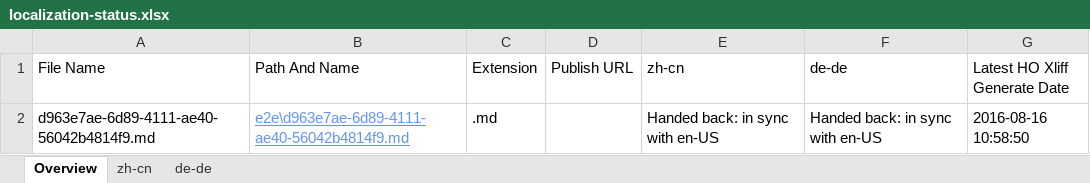
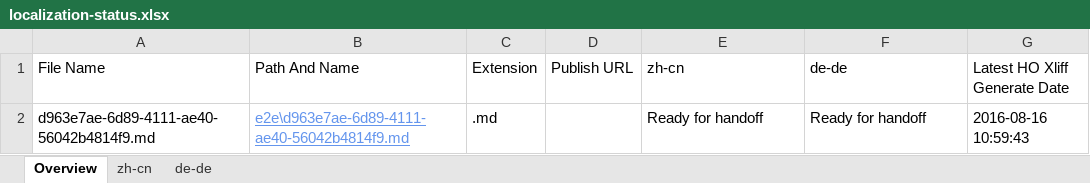
Before and after one commit to OpenLocalizationTestOrg/ol-test0-handback, an Excel workbook: ol-handback/OpenLocalizationTestOrg/ol-test0/ci/localization-status.xlsx, sheet Overview, drawn as a sheet; values as stored, in another font and other column widths than the file's, no borders; table styles not drawn; the diff names each change by its address in the sheet, - before the commit and + after, or states it on an @@ line.

Commit message:
Generate Report for Handoff

```diff
--- a/ol-handback/OpenLocalizationTestOrg/ol-test0/ci/localization-status.xlsx (sheet Overview)
+++ b/ol-handback/OpenLocalizationTestOrg/ol-test0/ci/localization-status.xlsx (sheet Overview)
-E2 (zh-cn): Handed back: in sync with en-US
+E2 (zh-cn): Ready for handoff
-F2 (de-de): Handed back: in sync with en-US
+F2 (de-de): Ready for handoff
-G2 (Latest HO Xliff Generate Date): 2016-08-16 10:58:50
+G2 (Latest HO Xliff Generate Date): 2016-08-16 10:59:43
```
Also changed, not shown: sheet zh-cn, sheet de-de.
